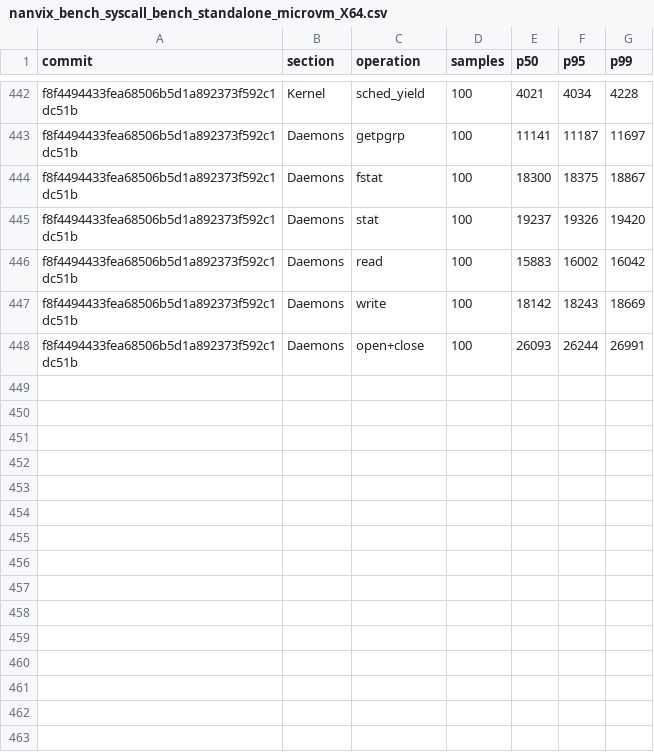
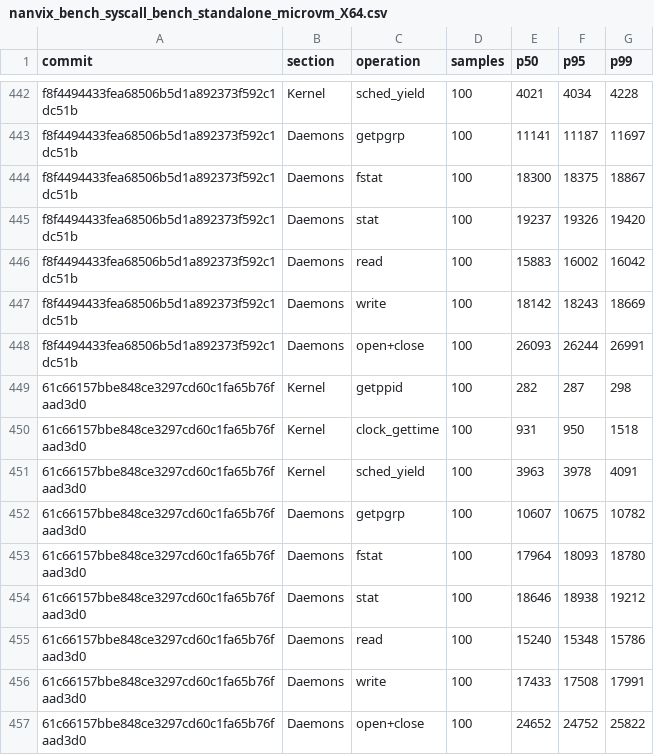
Before and after one commit to nanvix/nanvix, a CSV file: www/bench/data/windows-baremetal/nanvix_bench_syscall_bench_standalone_microvm_X64.csv, drawn as a sheet; only a part is shown, gaps mark what is left out.

```diff
--- a/www/bench/data/windows-baremetal/nanvix_bench_syscall_bench_standalone_microvm_X64.csv
+++ b/www/bench/data/windows-baremetal/nanvix_bench_syscall_bench_standalone_microvm_X64.csv
@@ -448 +448,10 @@ f8f4494433fea68506b5d1a892373f592c1dc51b,Daemons,write,100,18142,18243,18669
 f8f4494433fea68506b5d1a892373f592c1dc51b,Daemons,open+close,100,26093,26244,26991
+61c66157bbe848ce3297cd60c1fa65b76faad3d0,Kernel,getppid,100,282,287,298
+61c66157bbe848ce3297cd60c1fa65b76faad3d0,Kernel,clock_gettime,100,931,950,1518
+61c66157bbe848ce3297cd60c1fa65b76faad3d0,Kernel,sched_yield,100,3963,3978,4091
+61c66157bbe848ce3297cd60c1fa65b76faad3d0,Daemons,getpgrp,100,10607,10675,10782
+61c66157bbe848ce3297cd60c1fa65b76faad3d0,Daemons,fstat,100,17964,18093,18780
+61c66157bbe848ce3297cd60c1fa65b76faad3d0,Daemons,stat,100,18646,18938,19212
+61c66157bbe848ce3297cd60c1fa65b76faad3d0,Daemons,read,100,15240,15348,15786
+61c66157bbe848ce3297cd60c1fa65b76faad3d0,Daemons,write,100,17433,17508,17991
+61c66157bbe848ce3297cd60c1fa65b76faad3d0,Daemons,open+close,100,24652,24752,25822
```
Also changed, not shown: www/bench/data/windows-baremetal/nanvix_bench_snapshot_restore_standalone_microvm_X64.csv, www/bench/data/windows-baremetal/nanvix_bench_vfs_bench_standalone_microvm_X64.csv, 6 other files.
